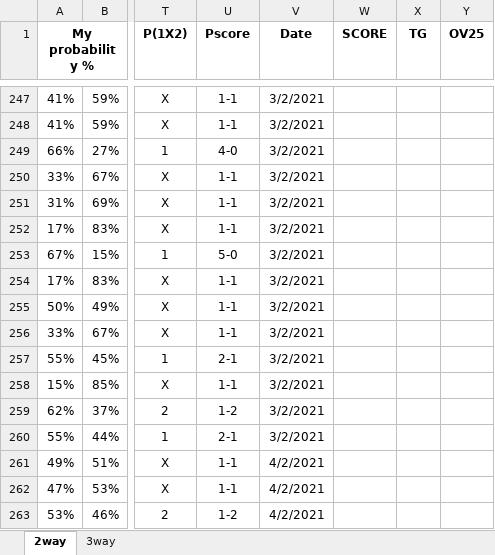
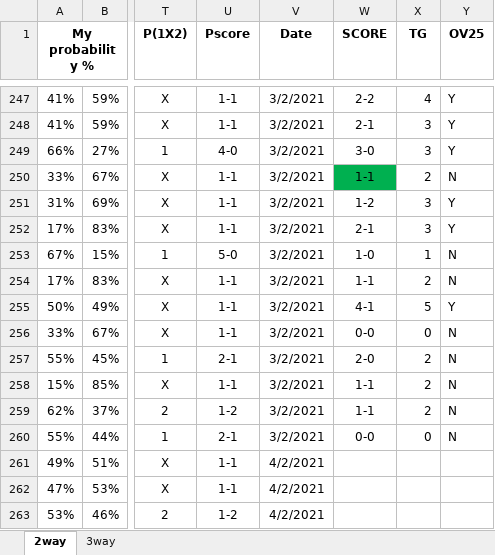
Before and after one commit to gitboyzorro5/FDAS, an Excel workbook: myodds.xlsx, sheet 2way, drawn as a sheet; only a part is shown, gaps mark what is left out; values as stored, in another font and other column widths than the file's, no borders; the diff covers the shown part only; the diff names each change by its address in the sheet, - before the commit and + after, or states it on an @@ line.

```diff
--- a/myodds.xlsx (sheet 2way)
+++ b/myodds.xlsx (sheet 2way)
-W247 (SCORE): (empty)
+W247 (SCORE): 2-2
-X247 (TG): (empty)
+X247 (TG): 4
-Y247:Y249 (OV25): (empty)
+Y247:Y249 (OV25): Y
-W248 (SCORE): (empty)
+W248 (SCORE): 2-1
-X248:X249 (TG): (empty)
+X248:X249 (TG): 3
-W249 (SCORE): (empty)
+W249 (SCORE): 3-0
-W250 (SCORE): (empty)
+W250 (SCORE): 1-1
-W250 fill: none
+W250 fill: #00B050
-X250 (TG): (empty)
+X250 (TG): 2
-Y250 (OV25): (empty)
+Y250 (OV25): N
-W251 (SCORE): (empty)
+W251 (SCORE): 1-2
-X251:X252 (TG): (empty)
+X251:X252 (TG): 3
-Y251:Y252 (OV25): (empty)
+Y251:Y252 (OV25): Y
-W252 (SCORE): (empty)
+W252 (SCORE): 2-1
-W253 (SCORE): (empty)
+W253 (SCORE): 1-0
-X253 (TG): (empty)
+X253 (TG): 1
-Y253:Y254 (OV25): (empty)
+Y253:Y254 (OV25): N
-W254 (SCORE): (empty)
+W254 (SCORE): 1-1
-X254 (TG): (empty)
+X254 (TG): 2
-W255 (SCORE): (empty)
+W255 (SCORE): 4-1
-X255 (TG): (empty)
+X255 (TG): 5
-Y255 (OV25): (empty)
+Y255 (OV25): Y
-W256 (SCORE): (empty)
+W256 (SCORE): 0-0
-X256 (TG): (empty)
+X256 (TG): 0
-Y256:Y260 (OV25): (empty)
+Y256:Y260 (OV25): N
-W257 (SCORE): (empty)
+W257 (SCORE): 2-0
-X257:X259 (TG): (empty)
+X257:X259 (TG): 2
-W258:W259 (SCORE): (empty)
+W258:W259 (SCORE): 1-1
-W260 (SCORE): (empty)
+W260 (SCORE): 0-0
-X260 (TG): (empty)
+X260 (TG): 0
```
Also changed, not shown: 36 edited cells and cell formats elsewhere in this sheet, 1 other file.
